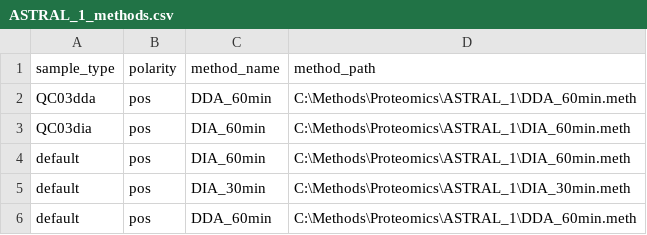
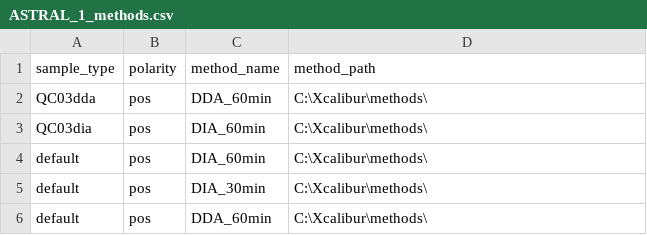
Before and after one commit to fgcz/qg, a CSV file: qg_configs/core/methods/Proteomics/ASTRAL_1_methods.csv, drawn as a sheet.

Commit message:
Set proteomics method paths to base path C:\Xcalibur\methods\
Operators select specific methods manually in XCalibur, so the queue
only needs the base directory. Updated all 7 xcalibur-based proteomics
method configs. Metabolomics/lipidomics retain full paths.

```diff
--- a/qg_configs/core/methods/Proteomics/ASTRAL_1_methods.csv
+++ b/qg_configs/core/methods/Proteomics/ASTRAL_1_methods.csv
@@ -1,6 +1,6 @@
 sample_type,polarity,method_name,method_path
-QC03dda,pos,DDA_60min,C:\Methods\Proteomics\ASTRAL_1\DDA_60min.meth
-QC03dia,pos,DIA_60min,C:\Methods\Proteomics\ASTRAL_1\DIA_60min.meth
-default,pos,DIA_60min,C:\Methods\Proteomics\ASTRAL_1\DIA_60min.meth
-default,pos,DIA_30min,C:\Methods\Proteomics\ASTRAL_1\DIA_30min.meth
-default,pos,DDA_60min,C:\Methods\Proteomics\ASTRAL_1\DDA_60min.meth
+QC03dda,pos,DDA_60min,C:\Xcalibur\methods\
+QC03dia,pos,DIA_60min,C:\Xcalibur\methods\
+default,pos,DIA_60min,C:\Xcalibur\methods\
+default,pos,DIA_30min,C:\Xcalibur\methods\
+default,pos,DDA_60min,C:\Xcalibur\methods\
```
Also changed, not shown: qg_configs/core/methods/Proteomics/ASCEND_1_methods.csv, qg_configs/core/methods/Proteomics/EXPLORIS_1_methods.csv, 5 other files.
